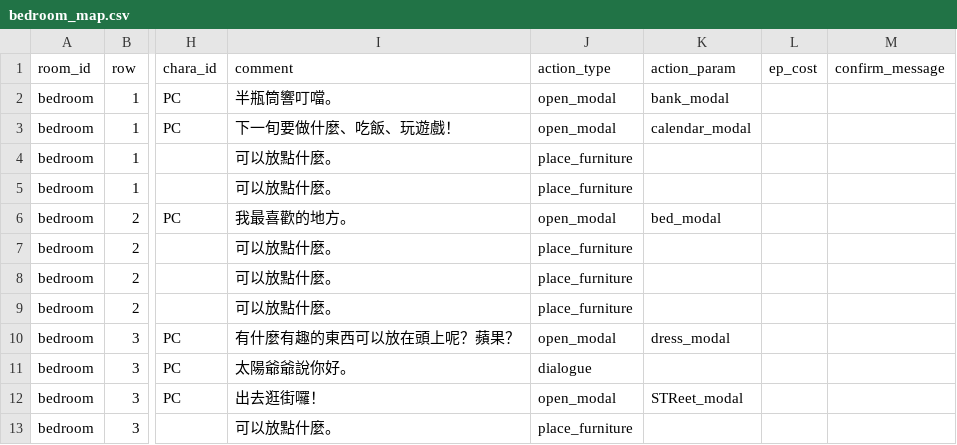
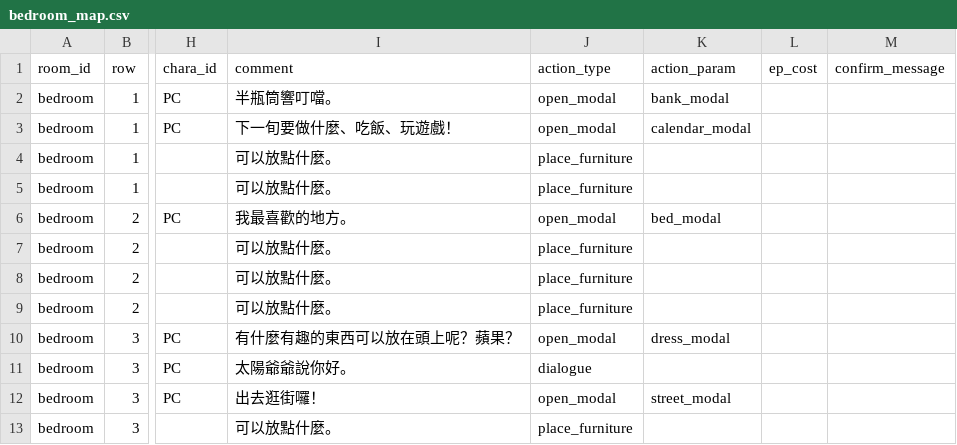
Before and after one commit to linomo/Floral-Forging, a CSV file: data/map/bedroom_map.csv, drawn as a sheet; only a part is shown, gaps mark what is left out; the diff names each change by its address in the sheet, - before the commit and + after, or states it on an @@ line.

Commit message:
Update bedroom_map.csv

```diff
--- a/data/map/bedroom_map.csv
+++ b/data/map/bedroom_map.csv
-K12 (action_param): STReet_modal
+K12 (action_param): street_modal
```
